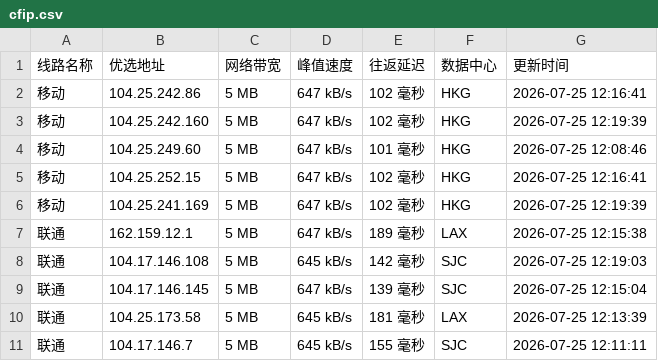
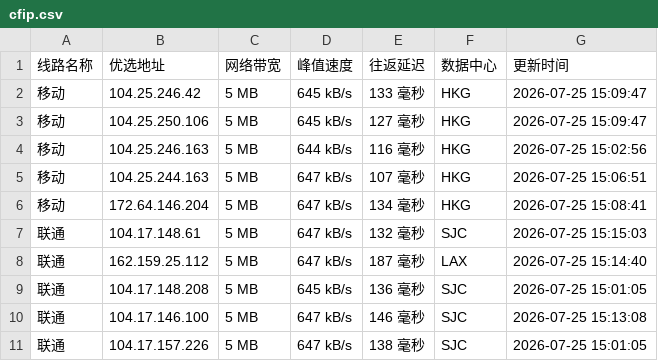
Before and after one commit to xing2kong/cfipv4db, a CSV file: cfip.csv, drawn as a sheet; only a part is shown; the diff covers the shown part only.

```diff
--- a/cfip.csv
+++ b/cfip.csv
@@ -1,11 +1,11 @@
 线路名称,优选地址,网络带宽,峰值速度,往返延迟,数据中心,更新时间
-移动,104.25.242.86,5 MB,647 kB/s,102 毫秒,HKG,2026-07-25 12:16:41
-移动,104.25.242.160,5 MB,647 kB/s,102 毫秒,HKG,2026-07-25 12:19:39
-移动,104.25.249.60,5 MB,647 kB/s,101 毫秒,HKG,2026-07-25 12:08:46
-移动,104.25.252.15,5 MB,647 kB/s,102 毫秒,HKG,2026-07-25 12:16:41
-移动,104.25.241.169,5 MB,647 kB/s,102 毫秒,HKG,2026-07-25 12:19:39
-联通,162.159.12.1,5 MB,647 kB/s,189 毫秒,LAX,2026-07-25 12:15:38
-联通,104.17.146.108,5 MB,645 kB/s,142 毫秒,SJC,2026-07-25 12:19:03
-联通,104.17.146.145,5 MB,647 kB/s,139 毫秒,SJC,2026-07-25 12:15:04
-联通,104.25.173.58,5 MB,645 kB/s,181 毫秒,LAX,2026-07-25 12:13:39
-联通,104.17.146.7,5 MB,645 kB/s,155 毫秒,SJC,2026-07-25 12:11:11
+移动,104.25.246.42,5 MB,645 kB/s,133 毫秒,HKG,2026-07-25 15:09:47
+移动,104.25.250.106,5 MB,645 kB/s,127 毫秒,HKG,2026-07-25 15:09:47
+移动,104.25.246.163,5 MB,644 kB/s,116 毫秒,HKG,2026-07-25 15:02:56
+移动,104.25.244.163,5 MB,647 kB/s,107 毫秒,HKG,2026-07-25 15:06:51
+移动,172.64.146.204,5 MB,647 kB/s,134 毫秒,HKG,2026-07-25 15:08:41
+联通,104.17.148.61,5 MB,647 kB/s,132 毫秒,SJC,2026-07-25 15:15:03
+联通,162.159.25.112,5 MB,647 kB/s,187 毫秒,LAX,2026-07-25 15:14:40
+联通,104.17.148.208,5 MB,645 kB/s,136 毫秒,SJC,2026-07-25 15:01:05
+联通,104.17.146.100,5 MB,647 kB/s,146 毫秒,SJC,2026-07-25 15:13:08
+联通,104.17.157.226,5 MB,647 kB/s,138 毫秒,SJC,2026-07-25 15:01:05
```
Also changed, not shown: 15 edited cells elsewhere in this file, 1 other file.
